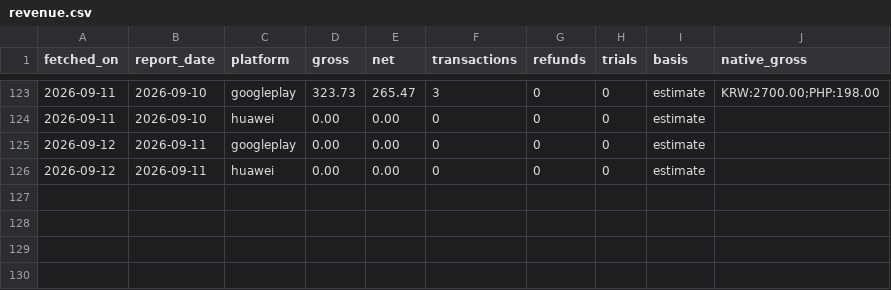
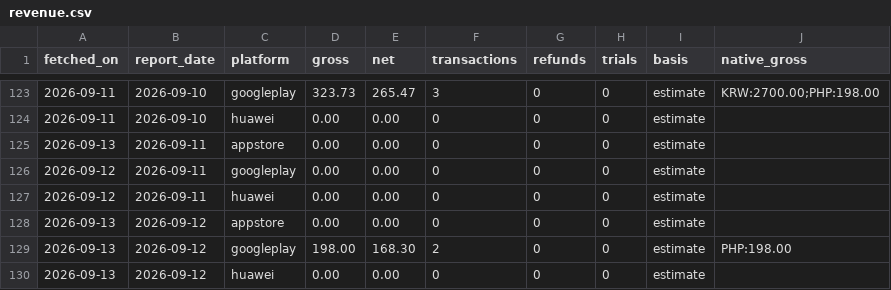
Before and after one commit to sheenana-dev/bticket-download-report, a CSV file: data/revenue.csv, drawn as a sheet; only a part is shown, gaps mark what is left out.

```diff
--- a/data/revenue.csv
+++ b/data/revenue.csv
@@ -124,3 +124,7 @@ fetched_on,report_date,platform,gross,net,transactions,refunds,trials,basis,nati
 2026-09-11,2026-09-10,huawei,0.00,0.00,0,0,0,estimate,
+2026-09-13,2026-09-11,appstore,0.00,0.00,0,0,0,estimate,
 2026-09-12,2026-09-11,googleplay,0.00,0.00,0,0,0,estimate,
 2026-09-12,2026-09-11,huawei,0.00,0.00,0,0,0,estimate,
+2026-09-13,2026-09-12,appstore,0.00,0.00,0,0,0,estimate,
+2026-09-13,2026-09-12,googleplay,198.00,168.30,2,0,0,estimate,PHP:198.00
+2026-09-13,2026-09-12,huawei,0.00,0.00,0,0,0,estimate,
```
Also changed, not shown: data/downloads.csv.
